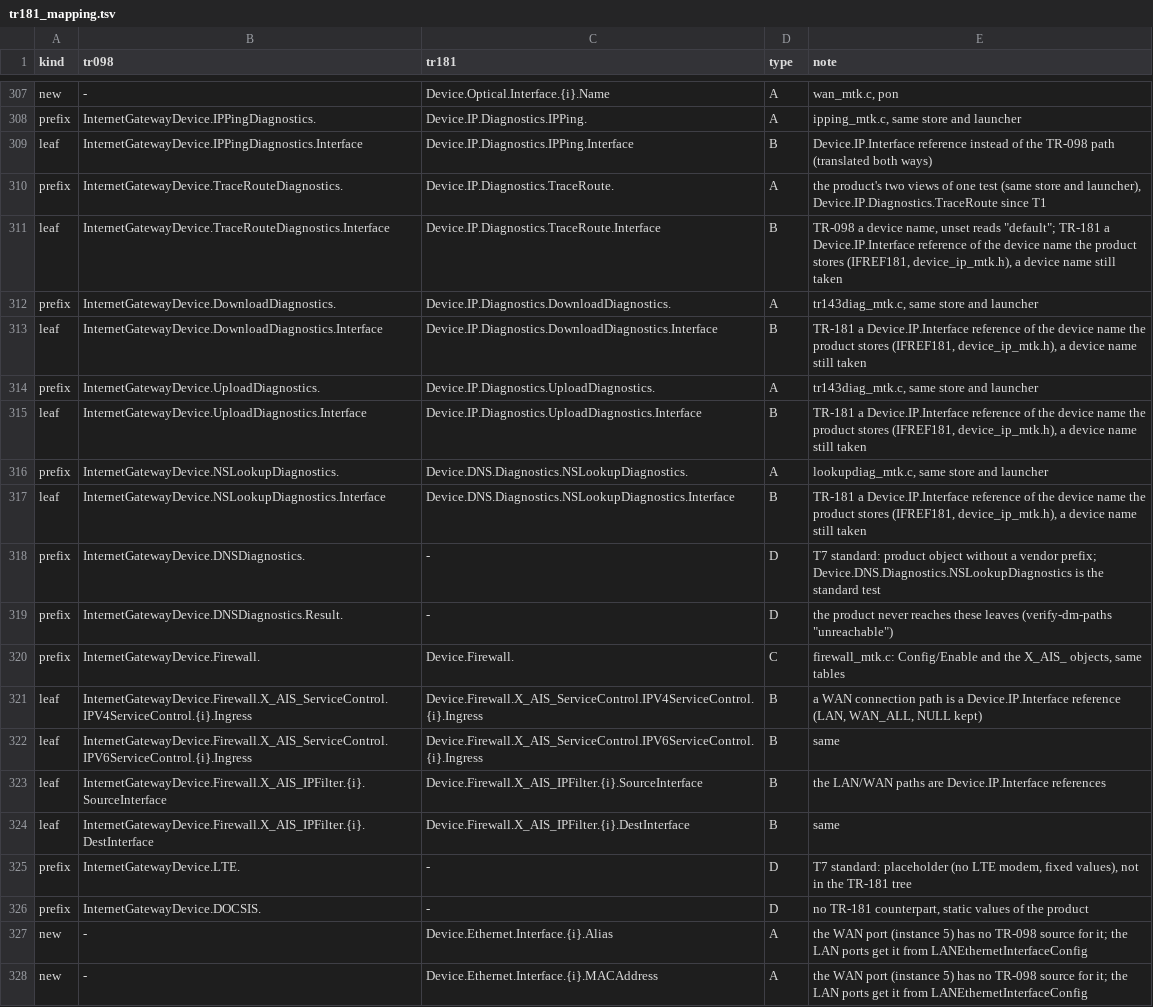
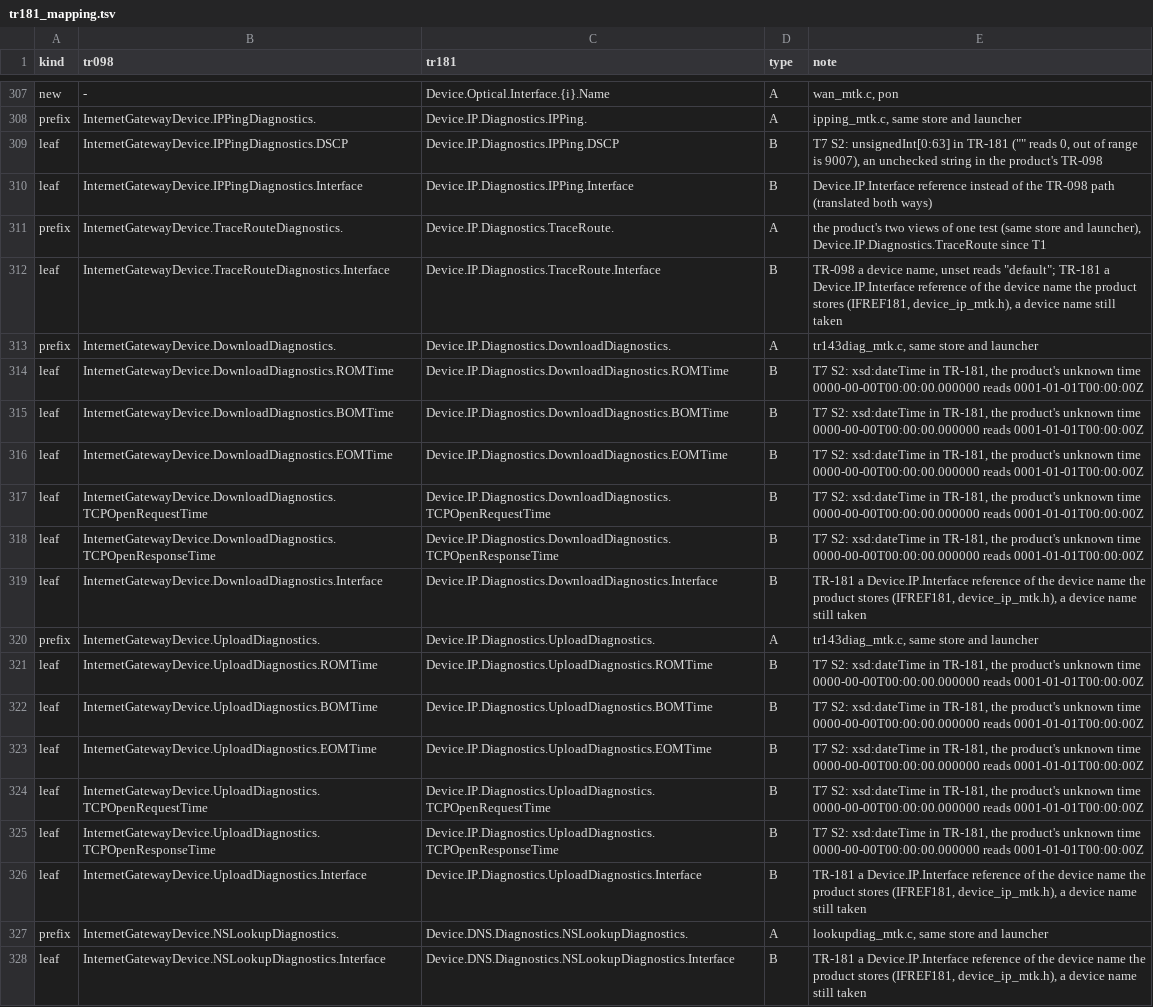
Before and after one commit to tunguyenvanbn94/icwmpMultiSdk, a TSV file: docs/issue/tr181_mapping.tsv, drawn as a sheet; only a part is shown, gaps mark what is left out; the shorter side is filled out with more unchanged rows.

```diff
--- a/docs/issue/tr181_mapping.tsv
+++ b/docs/issue/tr181_mapping.tsv
@@ -308,2 +308,3 @@ new	-	Device.Optical.Interface.{i}.Name	A	wan_mtk.c, pon
 prefix	InternetGatewayDevice.IPPingDiagnostics.	Device.IP.Diagnostics.IPPing.	A	ipping_mtk.c, same store and launcher
+leaf	InternetGatewayDevice.IPPingDiagnostics.DSCP	Device.IP.Diagnostics.IPPing.DSCP	B	T7 S2: unsignedInt[0:63] in TR-181 ("" reads 0, out of range is 9007), an unchecked string in the product's TR-098
 leaf	InternetGatewayDevice.IPPingDiagnostics.Interface	Device.IP.Diagnostics.IPPing.Interface	B	Device.IP.Interface reference instead of the TR-098 path (translated both ways)
@@ -312,4 +313,14 @@ leaf	InternetGatewayDevice.TraceRouteDiagnostics.Interface	Device.IP.Diagnostics
 prefix	InternetGatewayDevice.DownloadDiagnostics.	Device.IP.Diagnostics.DownloadDiagnostics.	A	tr143diag_mtk.c, same store and launcher
+leaf	InternetGatewayDevice.DownloadDiagnostics.ROMTime	Device.IP.Diagnostics.DownloadDiagnostics.ROMTime	B	T7 S2: xsd:dateTime in TR-181, the product's unknown time 0000-00-00T00:00:00.000000 reads 0001-01-01T00:00:00Z
+leaf	InternetGatewayDevice.DownloadDiagnostics.BOMTime	Device.IP.Diagnostics.DownloadDiagnostics.BOMTime	B	T7 S2: xsd:dateTime in TR-181, the product's unknown time 0000-00-00T00:00:00.000000 reads 0001-01-01T00:00:00Z
+leaf	InternetGatewayDevice.DownloadDiagnostics.EOMTime	Device.IP.Diagnostics.DownloadDiagnostics.EOMTime	B	T7 S2: xsd:dateTime in TR-181, the product's unknown time 0000-00-00T00:00:00.000000 reads 0001-01-01T00:00:00Z
+leaf	InternetGatewayDevice.DownloadDiagnostics.TCPOpenRequestTime	Device.IP.Diagnostics.DownloadDiagnostics.TCPOpenRequestTime	B	T7 S2: xsd:dateTime in TR-181, the product's unknown time 0000-00-00T00:00:00.000000 reads 0001-01-01T00:00:00Z
+leaf	InternetGatewayDevice.DownloadDiagnostics.TCPOpenResponseTime	Device.IP.Diagnostics.DownloadDiagnostics.TCPOpenResponseTime	B	T7 S2: xsd:dateTime in TR-181, the product's unknown time 0000-00-00T00:00:00.000000 reads 0001-01-01T00:00:00Z
 leaf	InternetGatewayDevice.DownloadDiagnostics.Interface	Device.IP.Diagnostics.DownloadDiagnostics.Interface	B	TR-181 a Device.IP.Interface reference of the device name the product stores (IFREF181, device_ip_mtk.h), a device name still taken
 prefix	InternetGatewayDevice.UploadDiagnostics.	Device.IP.Diagnostics.UploadDiagnostics.	A	tr143diag_mtk.c, same store and launcher
+leaf	InternetGatewayDevice.UploadDiagnostics.ROMTime	Device.IP.Diagnostics.UploadDiagnostics.ROMTime	B	T7 S2: xsd:dateTime in TR-181, the product's unknown time 0000-00-00T00:00:00.000000 reads 0001-01-01T00:00:00Z
+leaf	InternetGatewayDevice.UploadDiagnostics.BOMTime	Device.IP.Diagnostics.UploadDiagnostics.BOMTime	B	T7 S2: xsd:dateTime in TR-181, the product's unknown time 0000-00-00T00:00:00.000000 reads 0001-01-01T00:00:00Z
+leaf	InternetGatewayDevice.UploadDiagnostics.EOMTime	Device.IP.Diagnostics.UploadDiagnostics.EOMTime	B	T7 S2: xsd:dateTime in TR-181, the product's unknown time 0000-00-00T00:00:00.000000 reads 0001-01-01T00:00:00Z
+leaf	InternetGatewayDevice.UploadDiagnostics.TCPOpenRequestTime	Device.IP.Diagnostics.UploadDiagnostics.TCPOpenRequestTime	B	T7 S2: xsd:dateTime in TR-181, the product's unknown time 0000-00-00T00:00:00.000000 reads 0001-01-01T00:00:00Z
+leaf	InternetGatewayDevice.UploadDiagnostics.TCPOpenResponseTime	Device.IP.Diagnostics.UploadDiagnostics.TCPOpenResponseTime	B	T7 S2: xsd:dateTime in TR-181, the product's unknown time 0000-00-00T00:00:00.000000 reads 0001-01-01T00:00:00Z
 leaf	InternetGatewayDevice.UploadDiagnostics.Interface	Device.IP.Diagnostics.UploadDiagnostics.Interface	B	TR-181 a Device.IP.Interface reference of the device name the product stores (IFREF181, device_ip_mtk.h), a device name still taken
```
Also changed, not shown: 16 other files.
